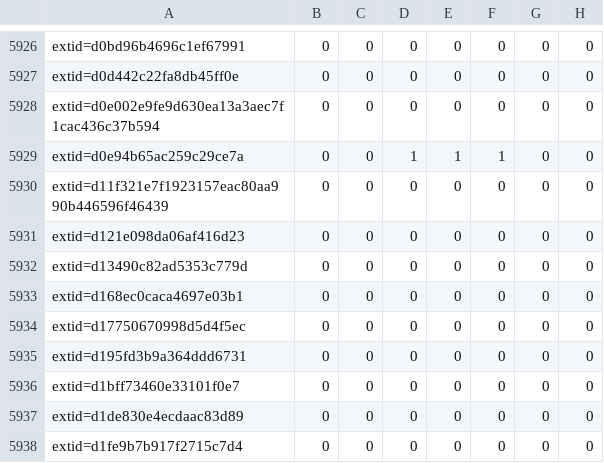
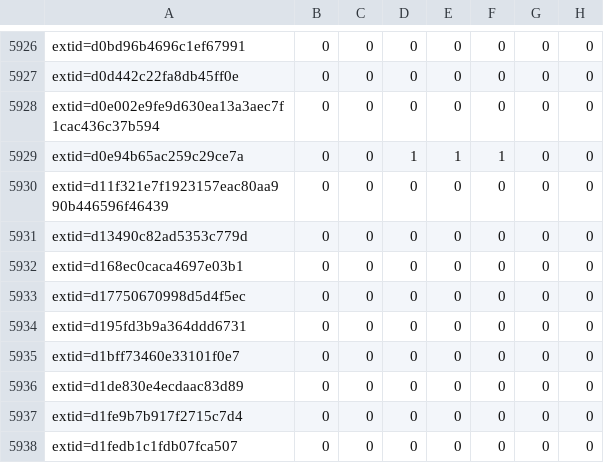
Before and after one commit to sirdarckcat/linux-queries, a CSV file: backports.csv, drawn as a sheet; only a part is shown, gaps mark what is left out; the shorter side is filled out with more unchanged rows; the diff names each change by its address in the sheet, - before the commit and + after, or states it on an @@ line.

```diff
--- a/backports.csv
+++ b/backports.csv
-row 5931: extid=d121e098da06af416d23 | 0 | 0 | 0 | 0 | 0 | 0 | 0
```
